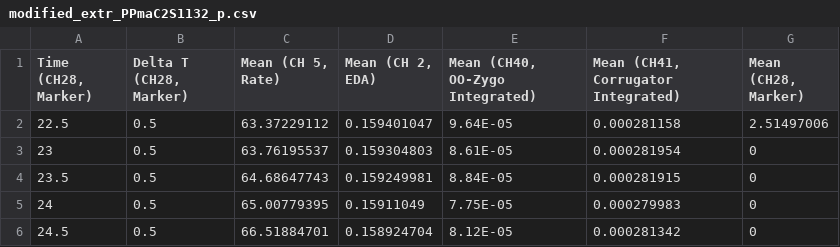
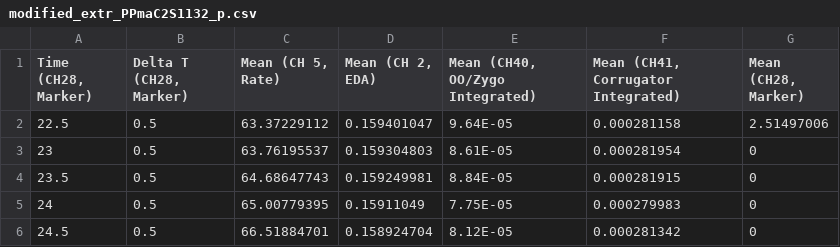
Before and after one commit to anjocordero/Physiological-Data, a CSV file: modified_extr_PPmaC2S1132_p.csv, drawn as a sheet; only a part is shown.

```diff
--- a/modified_extr_PPmaC2S1132_p.csv
+++ b/modified_extr_PPmaC2S1132_p.csv
@@ -1,2 +1,2 @@
-"Time (CH28, Marker)","Delta T (CH28, Marker)","Mean (CH 5, Rate)","Mean (CH 2, EDA)","Mean (CH40, OO-Zygo Integrated)","Mean (CH41, Corrugator Integrated)","Mean (CH28, Marker)"
+"Time (CH28, Marker)","Delta T (CH28, Marker)","Mean (CH 5, Rate)","Mean (CH 2, EDA)","Mean (CH40, OO/Zygo Integrated)","Mean (CH41, Corrugator Integrated)","Mean (CH28, Marker)"
 22.5,0.5,63.37229112,0.159401047,9.64E-05,0.000281158,2.51497006
```
Also changed, not shown: modified_extr_PPmaF132115_p.csv, modified_extr_PPmaF212098_p.csv, 2 other files.
